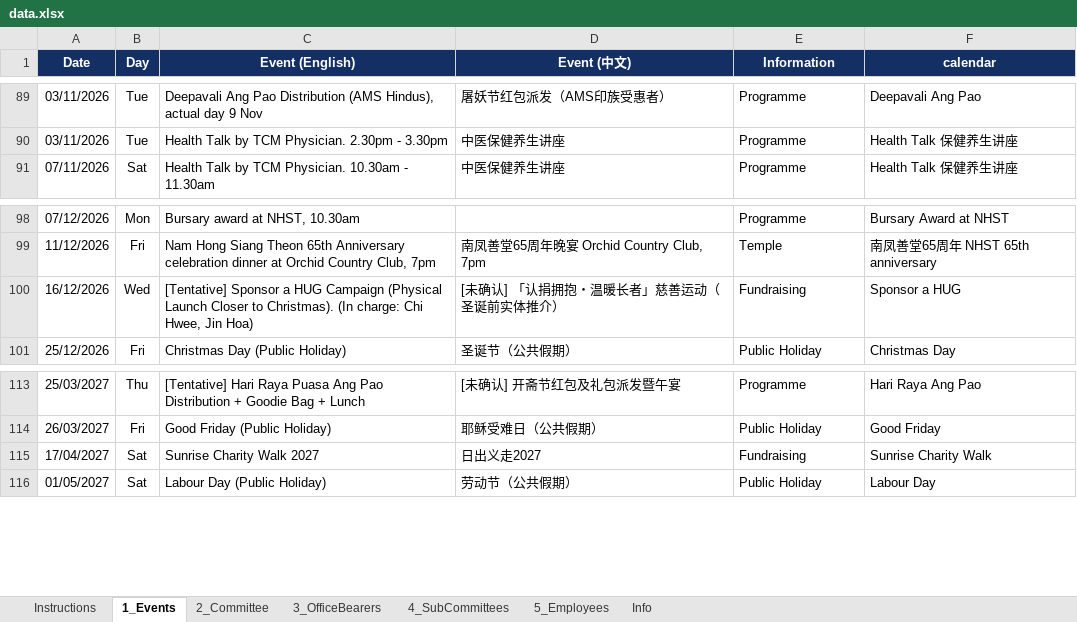
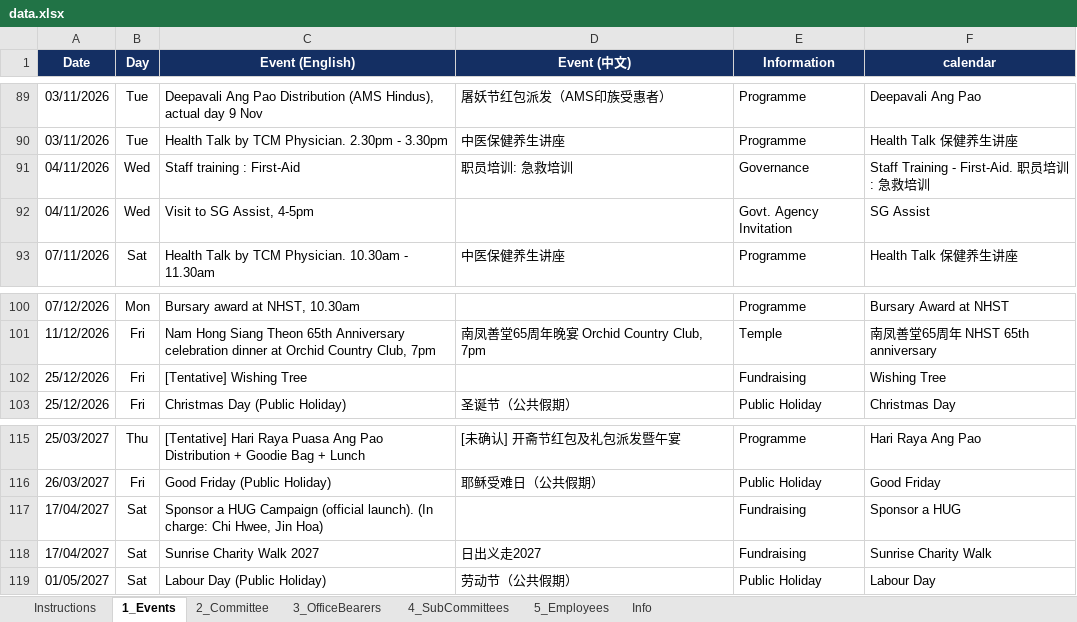
Before and after one commit to NamHongWelfareSS/Member-Handbook, an Excel workbook: data.xlsx, sheet 1_Events, drawn as a sheet; only a part is shown, gaps mark what is left out; values as stored, in another font and other column widths than the file's, no borders; removed rows and columns are numbered as before the commit, all else as after; the diff covers the shown part only; the diff names each change by its address in the sheet, - before the commit and + after, or states it on an @@ line.

```diff
--- a/data.xlsx (sheet 1_Events)
+++ b/data.xlsx (sheet 1_Events)
+row 91: 04/11/2026 | Wed | Staff training : First-Aid | 职员培训: 急救培训 | Governance | Staff Training - First-Aid. 职员培训: 急救培训
+row 92: 04/11/2026 | Wed | Visit to SG Assist, 4-5pm |  | Govt. Agency Invitation | SG Assist
-row 100: 16/12/2026 | Wed | [Tentative] Sponsor a HUG Campaign (Physical Launch Closer to Christmas). (In charge: Chi Hwee, Jin Hoa) | [未确认] 「认捐拥抱・温暖长者」慈善运动（圣诞前实体推介） | Fundraising | Sponsor a HUG
+row 102: 25/12/2026 | Fri | [Tentative] Wishing Tree |  | Fundraising | Wishing Tree
+row 117: 17/04/2027 | Sat | Sponsor a HUG Campaign (official launch). (In charge: Chi Hwee, Jin Hoa) |  | Fundraising | Sponsor a HUG
```
Also changed, not shown: 25 added rows elsewhere in this sheet, sheet Info, formulas that keep their value.
